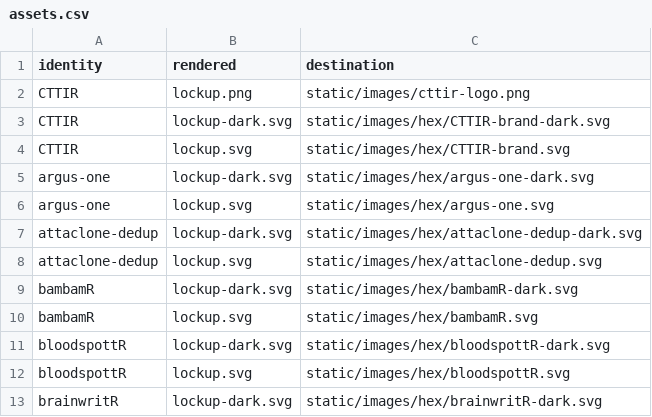
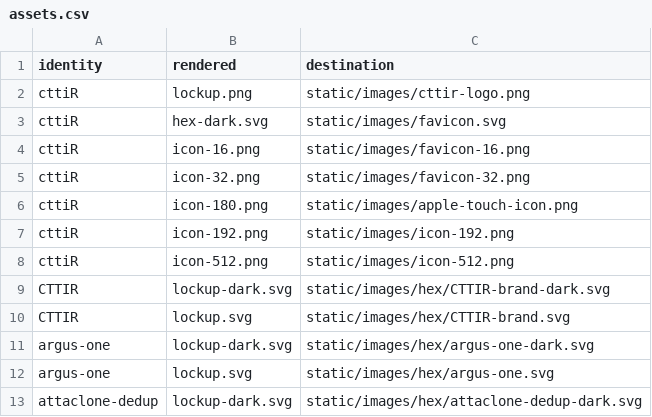
Before and after one commit to CTTIR/website, a CSV file: tools/branding/assets.csv, drawn as a sheet; only a part is shown; the shorter side is filled out with more unchanged rows.

Commit message:
Use the black, white and gold cttiR hex as the site icon
The home-page avatar, SVG and PNG favicons, touch icon and app icons now
show the recoloured cttiR hex, as does the cttiR package card.

render.R prefers files in tools/branding/overrides/<identity>/ over the
hexmakR master, so re-running it keeps the cttiR palette. The cttiR renders
there come from cttiR's own branding script with hexmakR 0.4.0.

```diff
--- a/tools/branding/assets.csv
+++ b/tools/branding/assets.csv
@@ -1,3 +1,9 @@
 identity,rendered,destination
-CTTIR,lockup.png,static/images/cttir-logo.png
+cttiR,lockup.png,static/images/cttir-logo.png
+cttiR,hex-dark.svg,static/images/favicon.svg
+cttiR,icon-16.png,static/images/favicon-16.png
+cttiR,icon-32.png,static/images/favicon-32.png
+cttiR,icon-180.png,static/images/apple-touch-icon.png
+cttiR,icon-192.png,static/images/icon-192.png
+cttiR,icon-512.png,static/images/icon-512.png
 CTTIR,lockup-dark.svg,static/images/hex/CTTIR-brand-dark.svg
```
Also changed, not shown: 20 other files.
